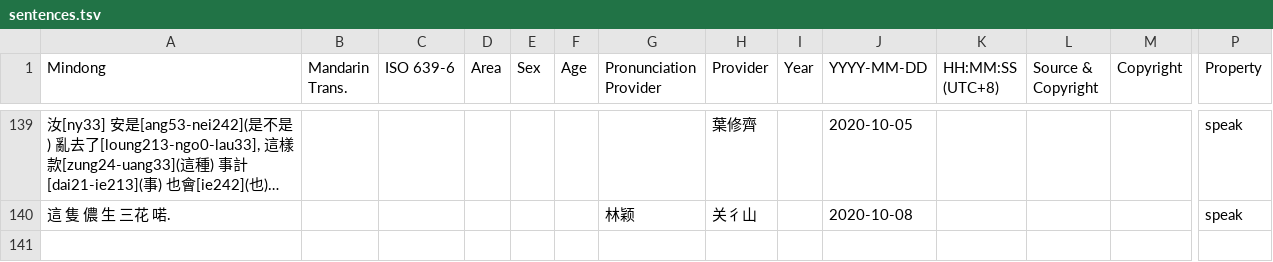
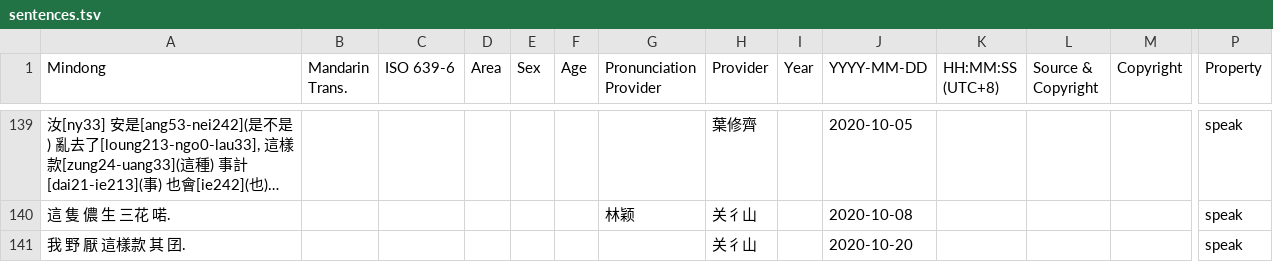
Before and after one commit to MindongLab/cdo-corpus, a TSV file: sentences.tsv, drawn as a sheet; only a part is shown, gaps mark what is left out; long unchanged cells end in …; rows hold the shown columns only; the diff names each change by its address in the sheet, - before the commit and + after, or states it on an @@ line.

Commit message:
Update sentences.tsv

```diff
--- a/sentences.tsv
+++ b/sentences.tsv
+row 141: 我 野 厭 這樣款 其 囝. |  |  |  |  |  |  | 关彳山 |  | 2020-10-20 |  |  |  | speak
```
